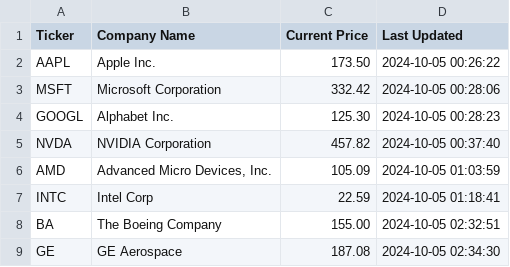
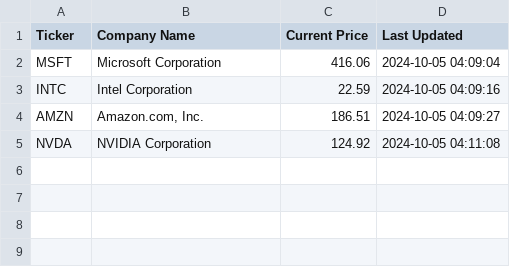
Before and after one commit to samuelh15936/StockPriceForecastingApp, a CSV file: stocks.csv, drawn as a sheet.

```diff
--- a/stocks.csv
+++ b/stocks.csv
@@ -1,9 +1,5 @@
 Ticker,Company Name,Current Price,Last Updated
-AAPL,Apple Inc.,173.50,2024-10-05 00:26:22
-MSFT,Microsoft Corporation,332.42,2024-10-05 00:28:06
-GOOGL,Alphabet Inc.,125.30,2024-10-05 00:28:23
-NVDA,NVIDIA Corporation,457.82,2024-10-05 00:37:40
-AMD,"Advanced Micro Devices, Inc.",105.09,2024-10-05 01:03:59
-INTC,Intel Corp,22.59,2024-10-05 01:18:41
-BA,The Boeing Company,155.00,2024-10-05 02:32:51
-GE,GE Aerospace,187.08,2024-10-05 02:34:30
+MSFT,Microsoft Corporation,416.06,2024-10-05 04:09:04
+INTC,Intel Corporation,22.59,2024-10-05 04:09:16
+AMZN,"Amazon.com, Inc.",186.51,2024-10-05 04:09:27
+NVDA,NVIDIA Corporation,124.92,2024-10-05 04:11:08
```
Also changed, not shown: 26 other files.
